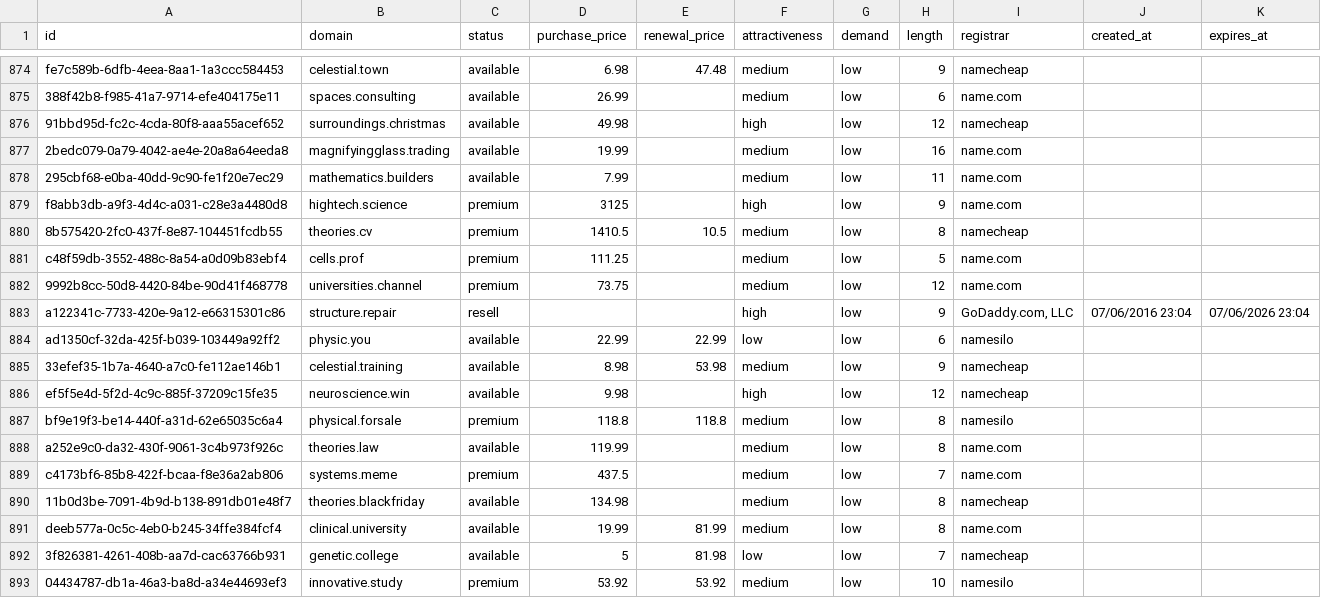
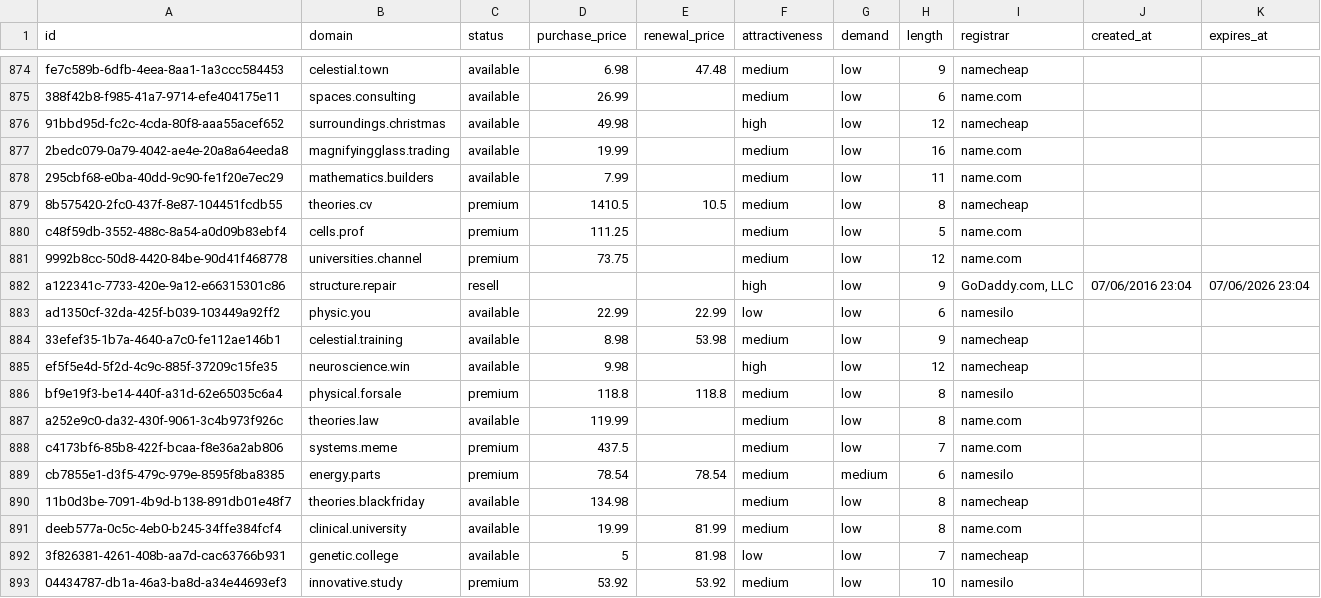
Before and after one commit to UniqueDomains/science-sector-oneword-domains, a CSV file: science.csv, drawn as a sheet; only a part is shown, gaps mark what is left out; removed rows and columns are numbered as before the commit, all else as after; the diff names each change by its address in the sheet, - before the commit and + after, or states it on an @@ line.

Commit message:
Domains update

```diff
--- a/science.csv
+++ b/science.csv
-row 879: f8abb3db-a9f3-4d4c-a031-c28e3a4480d8 | hightech.science | premium | 3125 |  | high | low | 9 | name.com
+row 889: cb7855e1-d3f5-479c-979e-8595f8ba8385 | energy.parts | premium | 78.54 | 78.54 | medium | medium | 6 | namesilo
```
Also changed, not shown: 3 other files.
